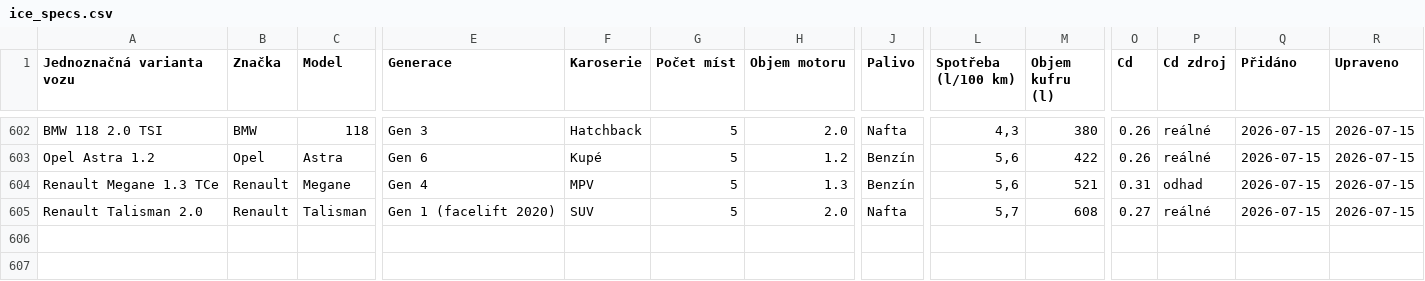
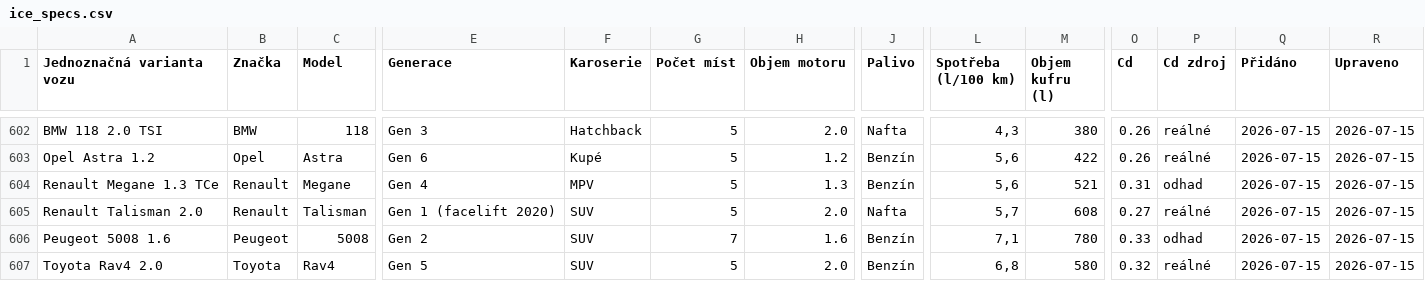
Before and after one commit to meridius/car-compare, a CSV file: scrapers/data/reference/ice_specs.csv, drawn as a sheet; only a part is shown, gaps mark what is left out; rows hold the shown columns only; the diff names each change by its address in the sheet, - before the commit and + after, or states it on an @@ line.

```diff
--- a/scrapers/data/reference/ice_specs.csv
+++ b/scrapers/data/reference/ice_specs.csv
+row 606: Peugeot 5008 1.6 | Peugeot | 5008 | Gen 2 | SUV | 7 | 1.6 | Benzín | 7,1 | 780 | 0.33 | odhad | 2026-07-15 | 2026-07-15
+row 607: Toyota Rav4 2.0 | Toyota | Rav4 | Gen 5 | SUV | 5 | 2.0 | Benzín | 6,8 | 580 | 0.32 | reálné | 2026-07-15 | 2026-07-15
```
